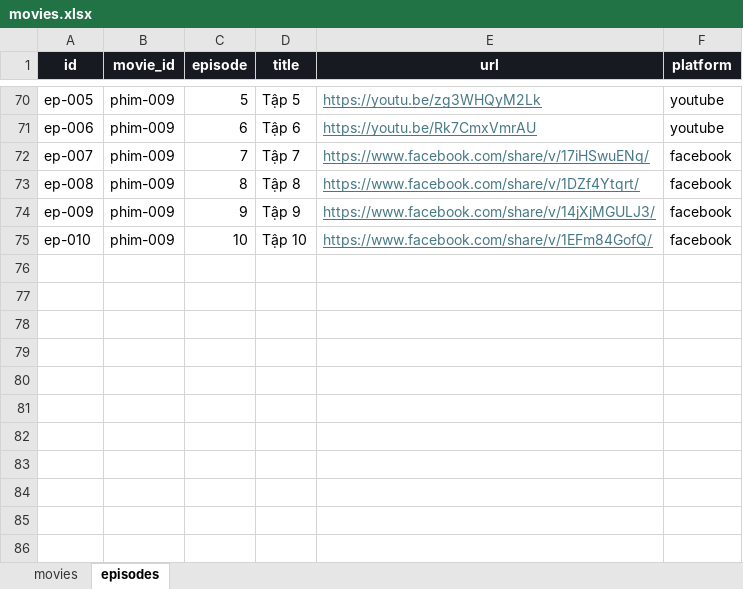
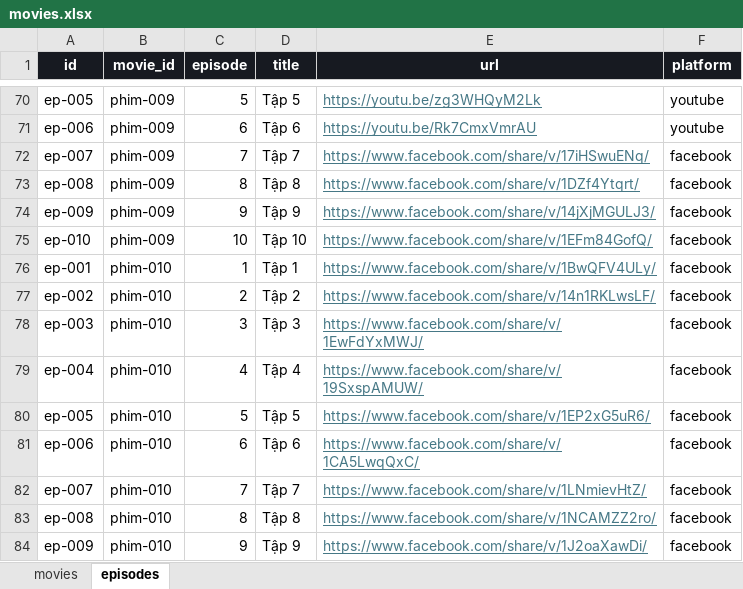
Before and after one commit to dattd101/sku069, an Excel workbook: data/movies.xlsx, sheet episodes, drawn as a sheet; only a part is shown, gaps mark what is left out; values as stored, in another font and other column widths than the file's, no borders; table styles not drawn; the diff names each change by its address in the sheet, - before the commit and + after, or states it on an @@ line.

```diff
--- a/data/movies.xlsx (sheet episodes)
+++ b/data/movies.xlsx (sheet episodes)
+row 76: ep-001 | phim-010 | 1 | Tập 1 | https://www.facebook.com/share/v/1BwQFV4ULy/ | facebook
+row 77: ep-002 | phim-010 | 2 | Tập 2 | https://www.facebook.com/share/v/14n1RKLwsLF/ | facebook
+row 78: ep-003 | phim-010 | 3 | Tập 3 | https://www.facebook.com/share/v/1EwFdYxMWJ/ | facebook
+row 79: ep-004 | phim-010 | 4 | Tập 4 | https://www.facebook.com/share/v/19SxspAMUW/ | facebook
+row 80: ep-005 | phim-010 | 5 | Tập 5 | https://www.facebook.com/share/v/1EP2xG5uR6/ | facebook
+row 81: ep-006 | phim-010 | 6 | Tập 6 | https://www.facebook.com/share/v/1CA5LwqQxC/ | facebook
+row 82: ep-007 | phim-010 | 7 | Tập 7 | https://www.facebook.com/share/v/1LNmievHtZ/ | facebook
+row 83: ep-008 | phim-010 | 8 | Tập 8 | https://www.facebook.com/share/v/1NCAMZZ2ro/ | facebook
+row 84: ep-009 | phim-010 | 9 | Tập 9 | https://www.facebook.com/share/v/1J2oaXawDi/ | facebook
```
Also changed, not shown: sheet movies, 1 other file.
